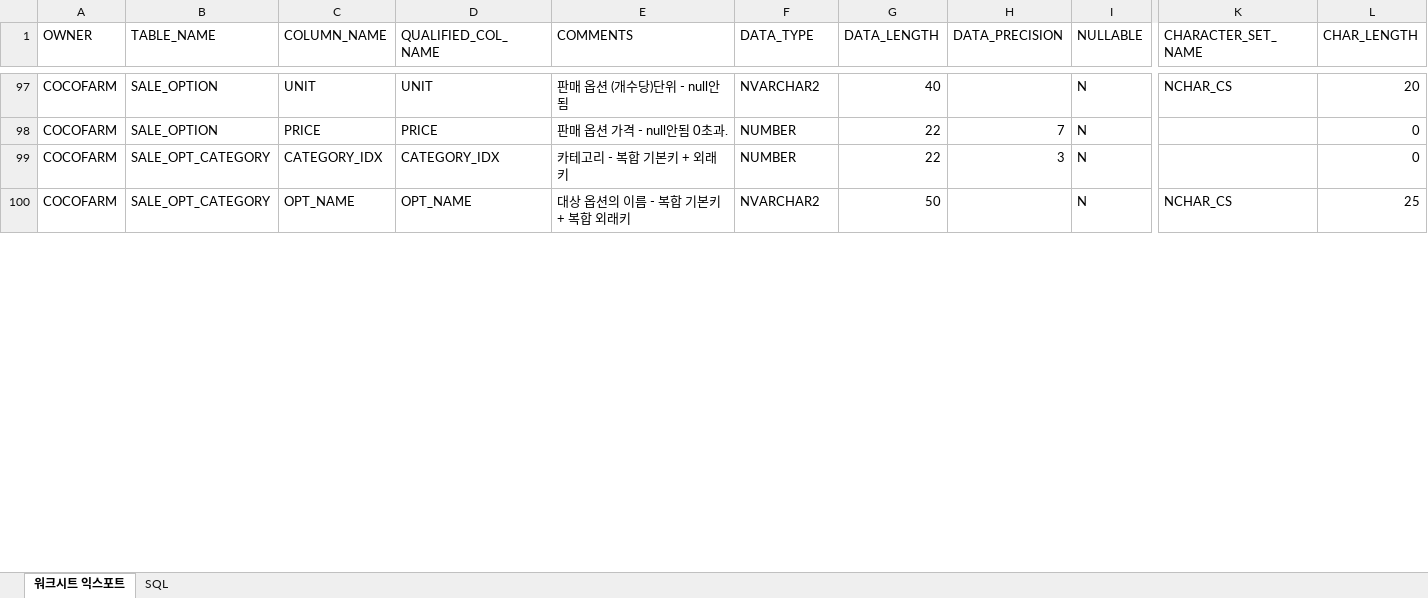
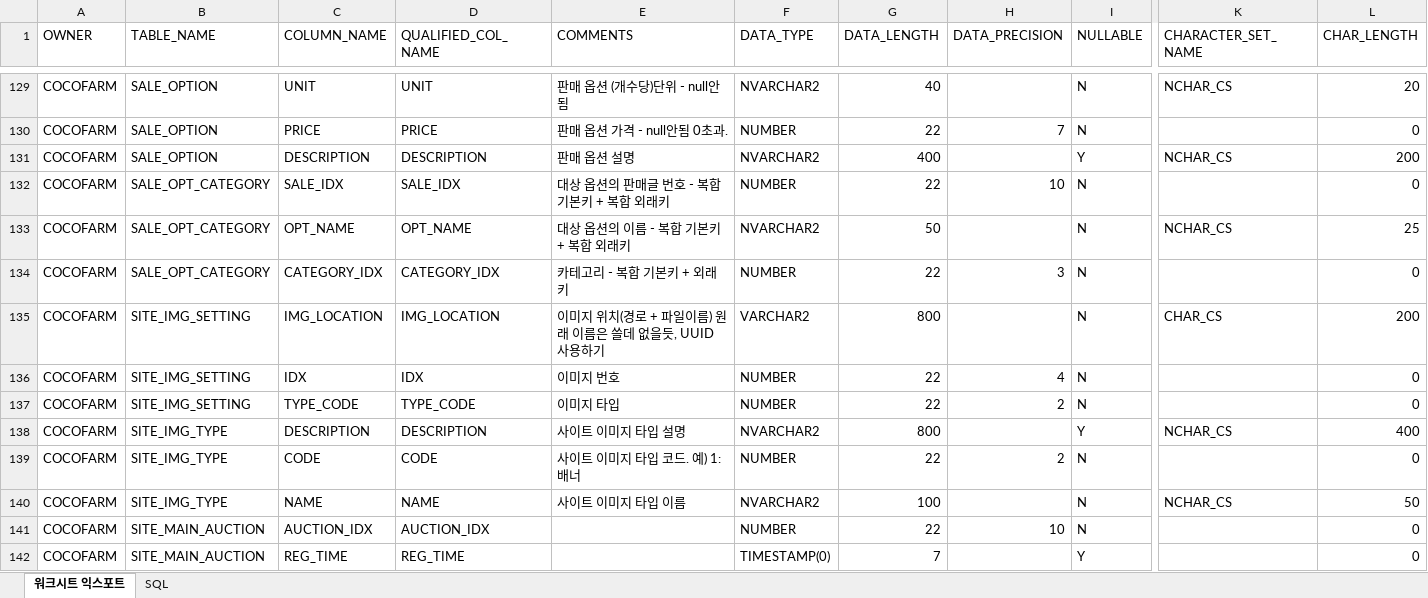
Before and after one commit to PrimSonn/cocoFarm, an Excel workbook: cocoFarmTable/cocoFarm TB specification.xlsx, sheet 워크시트 익스포트, drawn as a sheet; only a part is shown, gaps mark what is left out; values as stored, in another font and other column widths than the file's, no borders; addresses are those after the commit; rows hold the shown columns only; the diff covers the shown part only; the diff names each change by its address in the sheet, - before the commit and + after, or states it on an @@ line.

Commit message:
table specification updated

```diff
--- a/cocoFarmTable/cocoFarm TB specification.xlsx (sheet 워크시트 익스포트)
+++ b/cocoFarmTable/cocoFarm TB specification.xlsx (sheet 워크시트 익스포트)
@@ row 90 moved to row 131: COCOFARM @@
+row 132: COCOFARM | SALE_OPT_CATEGORY | SALE_IDX | SALE_IDX | 대상 옵션의 판매글 번호 - 복합 기본키 + 복합 외래키 | NUMBER | 22 | 10 | N |  | 0
+row 133: COCOFARM | SALE_OPT_CATEGORY | OPT_NAME | OPT_NAME | 대상 옵션의 이름 - 복합 기본키 + 복합 외래키 | NVARCHAR2 | 50 |  | N | NCHAR_CS | 25
+row 135: COCOFARM | SITE_IMG_SETTING | IMG_LOCATION | IMG_LOCATION | 이미지 위치(경로 + 파일이름) 원래 이름은 쓸데 없을듯, UUID 사용하기 | VARCHAR2 | 800 |  | N | CHAR_CS | 200
+row 136: COCOFARM | SITE_IMG_SETTING | IDX | IDX | 이미지 번호 | NUMBER | 22 | 4 | N |  | 0
+row 137: COCOFARM | SITE_IMG_SETTING | TYPE_CODE | TYPE_CODE | 이미지 타입 | NUMBER | 22 | 2 | N |  | 0
+row 138: COCOFARM | SITE_IMG_TYPE | DESCRIPTION | DESCRIPTION | 사이트 이미지 타입 설명 | NVARCHAR2 | 800 |  | Y | NCHAR_CS | 400
+row 139: COCOFARM | SITE_IMG_TYPE | CODE | CODE | 사이트 이미지 타입 코드. 예) 1:배너 | NUMBER | 22 | 2 | N |  | 0
-B140 (TABLE_NAME): SALE_OPT_CATEGORY
+B140 (TABLE_NAME): SITE_IMG_TYPE
-C140 (COLUMN_NAME): OPT_NAME
+C140 (COLUMN_NAME): NAME
-D140 (QUALIFIED_COL_NAME): OPT_NAME
+D140 (QUALIFIED_COL_NAME): NAME
-E140 (COMMENTS): 대상 옵션의 이름 - 복합 기본키 + 복합 외래키
+E140 (COMMENTS): 사이트 이미지 타입 이름
-G140 (DATA_LENGTH): 50
+G140 (DATA_LENGTH): 100
-L140 (CHAR_LENGTH): 25
+L140 (CHAR_LENGTH): 50
+row 141: COCOFARM | SITE_MAIN_AUCTION | AUCTION_IDX | AUCTION_IDX |  | NUMBER | 22 | 10 | N |  | 0
+row 142: COCOFARM | SITE_MAIN_AUCTION | REG_TIME | REG_TIME |  | TIMESTAMP(0) | 7 |  | Y |  | 0
```
Also changed, not shown: 40 added rows, 6 removed rows, 31 moved rows and 71 edited cells elsewhere in this sheet.
